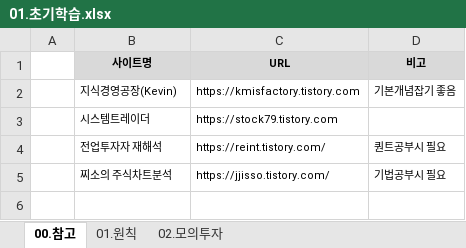
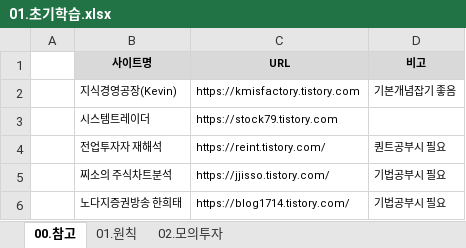
Before and after one commit to YongSoekChoeng/stocks, an Excel workbook: WorkShop/01.docs/01.초기학습.xlsx, sheet 00.참고, drawn as a sheet; values as stored, in another font and other column widths than the file's, no borders; the diff names each change by its address in the sheet, - before the commit and + after, or states it on an @@ line.

```diff
--- a/WorkShop/01.docs/01.초기학습.xlsx (sheet 00.참고)
+++ b/WorkShop/01.docs/01.초기학습.xlsx (sheet 00.참고)
+row 6:  | 노다지증권방송 한희태 | https://blog1714.tistory.com/ | 기법공부시 필요
```
